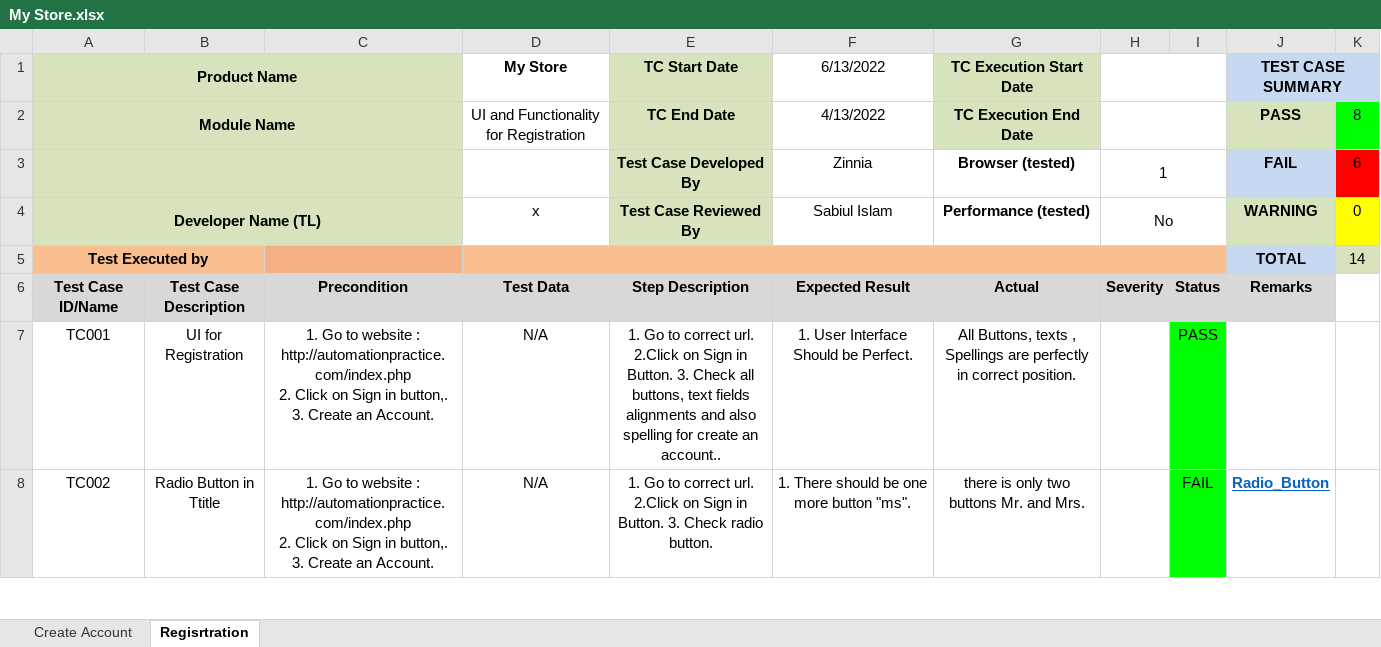
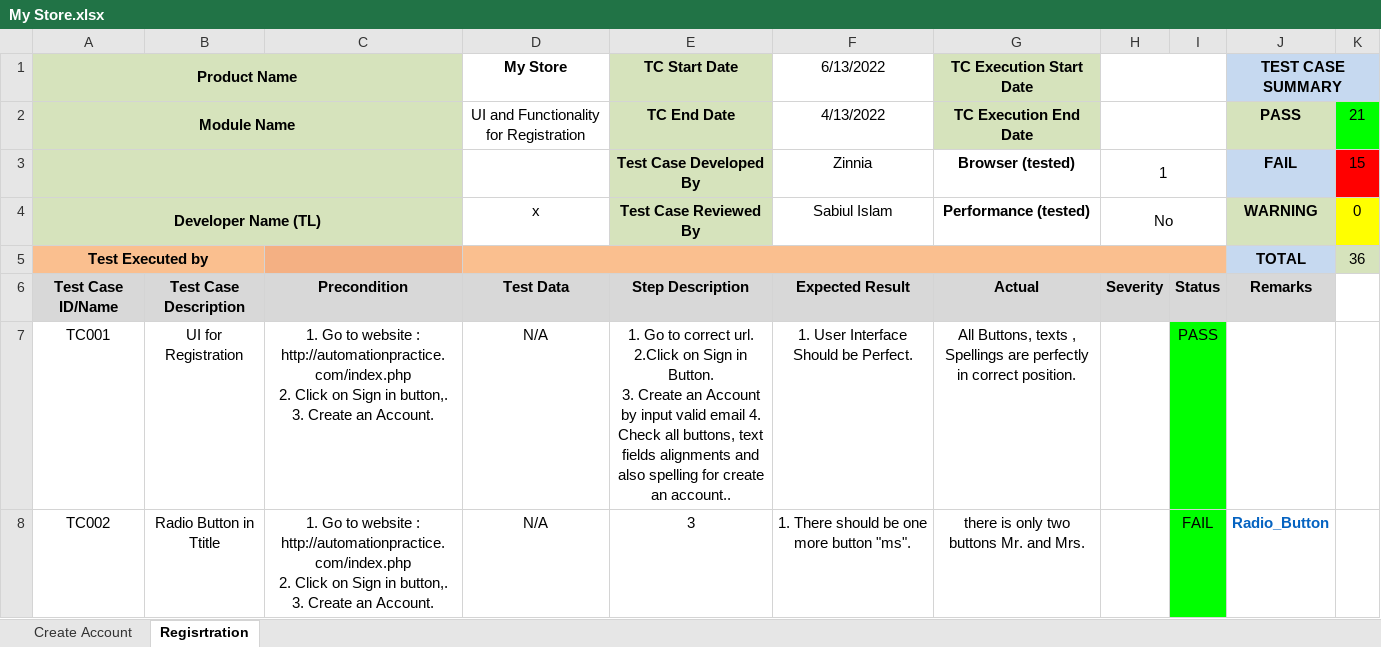
Before and after one commit to Zinniacse/My-Store, an Excel workbook: My Store.xlsx, sheet Regisrtration, drawn as a sheet; only a part is shown; values as stored, in another font and other column widths than the file's, no borders; conditional formats not drawn; ↵ is a line break in a cell; the diff covers the shown part only; the diff names each change by its address in the sheet, - before the commit and + after, or states it on an @@ line.

```diff
--- a/My Store.xlsx (sheet Regisrtration)
+++ b/My Store.xlsx (sheet Regisrtration)
-K2: 8
+K2: 21
-K3: 6
+K3: 15
-K5: 14
+K5: 36
-E7 (TC Start Date): …Button. 3. Check all…
+E7 (TC Start Date): …Button. ↵ 3. Create an Account by input valid email 4. Check all…
-E8 (TC Start Date): 1. Go to correct url. 2.Click on Sign in Button. 3. Check radio button.
+E8 (TC Start Date): 3
-J8 underline: on
+J8 underline: off
```
Also changed, not shown: 22 added rows, 12 edited cells and cell formats elsewhere in this sheet.
